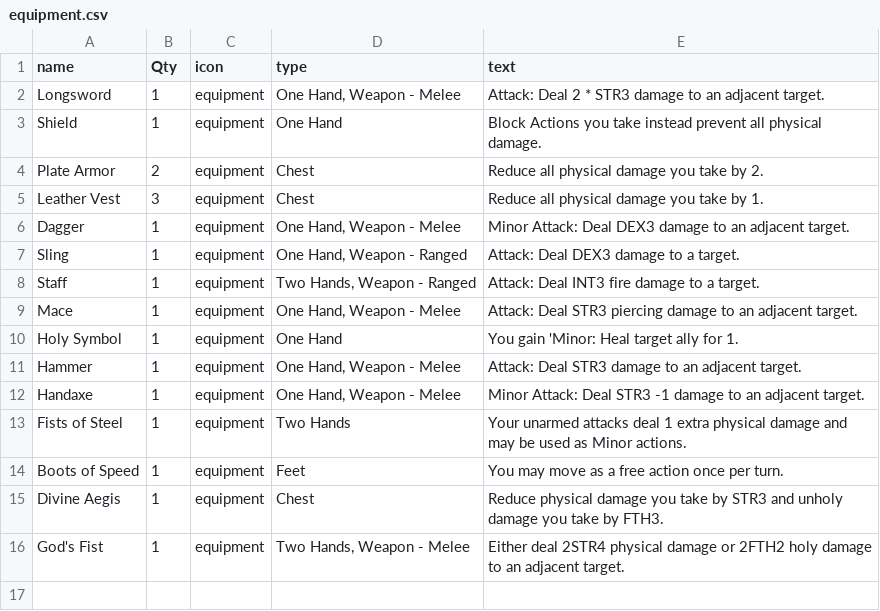
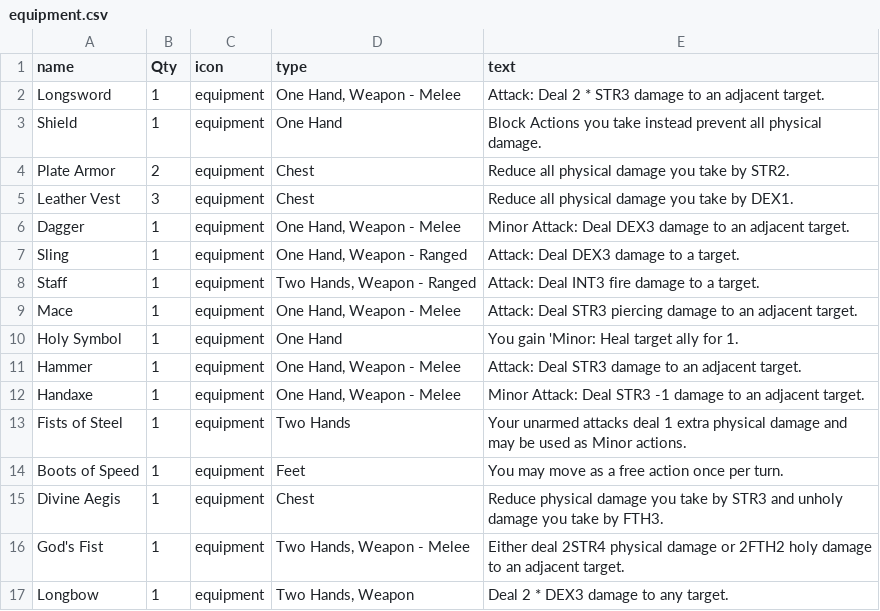
Before and after one commit to LCRPG/lcrpg, a CSV file: squib/cardfiles/equipment.csv, drawn as a sheet; the diff names each change by its address in the sheet, - before the commit and + after, or states it on an @@ line.

Commit message:
fix templating + equipment

```diff
--- a/squib/cardfiles/equipment.csv
+++ b/squib/cardfiles/equipment.csv
-E4 (text): Reduce all physical damage you take by 2.
+E4 (text): Reduce all physical damage you take by STR2.
-E5 (text): Reduce all physical damage you take by 1.
+E5 (text): Reduce all physical damage you take by DEX1.
+row 17: Longbow | 1 | equipment | Two Hands, Weapon | Deal 2 * DEX3 damage to any target.
```
Also changed, not shown: squib/cardfiles/abilities.csv.
